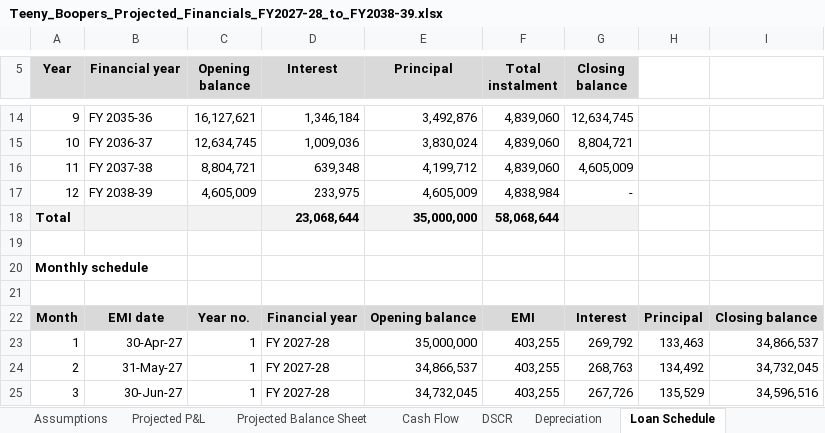
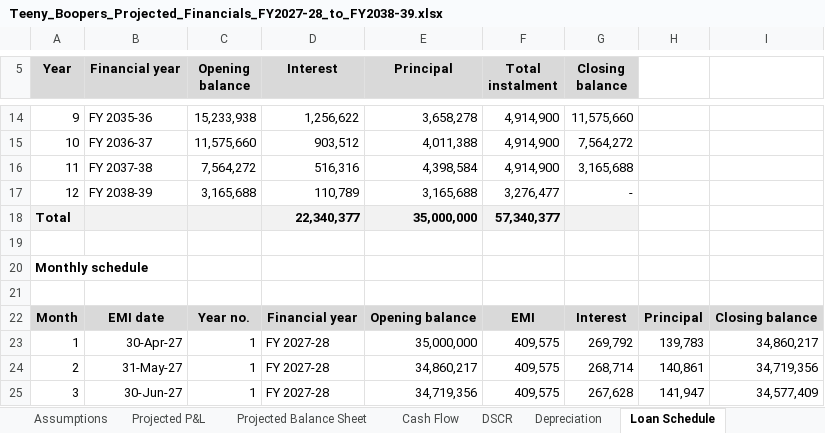
Before and after one commit to bvrauditteam/bvrauditteam.github.io, an Excel workbook: projections/Teeny_Boopers_Projected_Financials_FY2027-28_to_FY2038-39.xlsx, sheet Loan Schedule, drawn as a sheet; only a part is shown, gaps mark what is left out; values as stored, in another font and other column widths than the file's, no borders; the diff covers the shown part only; the diff names each change by its address in the sheet, - before the commit and + after, or states it on an @@ line.

```diff
--- a/projections/Teeny_Boopers_Projected_Financials_FY2027-28_to_FY2038-39.xlsx (sheet Loan Schedule)
+++ b/projections/Teeny_Boopers_Projected_Financials_FY2027-28_to_FY2038-39.xlsx (sheet Loan Schedule)
-C14 (Opening balance): 16,127,621
+C14 (Opening balance): 15,233,938
-D14 (Interest): 1,346,184
+D14 (Interest): 1,256,622
-E14 (Principal): 3,492,876
+E14 (Principal): 3,658,278
-F14:F16 (Total instalment): 4,839,060
+F14:F16 (Total instalment): 4,914,900
-G14 (Closing balance): 12,634,745
+G14 (Closing balance): 11,575,660
-C15 (Opening balance): 12,634,745
+C15 (Opening balance): 11,575,660
-D15 (Interest): 1,009,036
+D15 (Interest): 903,512
-E15 (Principal): 3,830,024
+E15 (Principal): 4,011,388
-G15 (Closing balance): 8,804,721
+G15 (Closing balance): 7,564,272
-C16 (Opening balance): 8,804,721
+C16 (Opening balance): 7,564,272
-D16 (Interest): 639,348
+D16 (Interest): 516,316
-E16 (Principal): 4,199,712
+E16 (Principal): 4,398,584
-G16 (Closing balance): 4,605,009
+G16 (Closing balance): 3,165,688
-C17 (Opening balance): 4,605,009
+C17 (Opening balance): 3,165,688
-D17 (Interest): 233,975
+D17 (Interest): 110,789
-E17 (Principal): 4,605,009
+E17 (Principal): 3,165,688
-F17 (Total instalment): 4,838,984
+F17 (Total instalment): 3,276,477
-D18 (Interest): 23,068,644
+D18 (Interest): 22,340,377
-F18 (Total instalment): 58,068,644
+F18 (Total instalment): 57,340,377
-F23:F25 (Total instalment): 403,255
+F23:F25 (Total instalment): 409,575
-H23: 133,463
+H23: 139,783
-I23: 34,866,537
+I23: 34,860,217
-E24 (Principal): 34,866,537
+E24 (Principal): 34,860,217
-G24 (Closing balance): 268,763
+G24 (Closing balance): 268,714
-H24: 134,492
+H24: 140,861
-I24: 34,732,045
+I24: 34,719,356
-E25 (Principal): 34,732,045
+E25 (Principal): 34,719,356
-G25 (Closing balance): 267,726
+G25 (Closing balance): 267,628
-H25: 135,529
+H25: 141,947
-I25: 34,596,516
+I25: 34,577,409
```
Also changed, not shown: 743 edited cells elsewhere in this sheet, sheet Projected Balance Sheet, sheet Cash Flow, sheet Summary, sheet Assumptions, sheet DSCR, sheet Projected P&L, formulas that keep their value, 1 other file.
